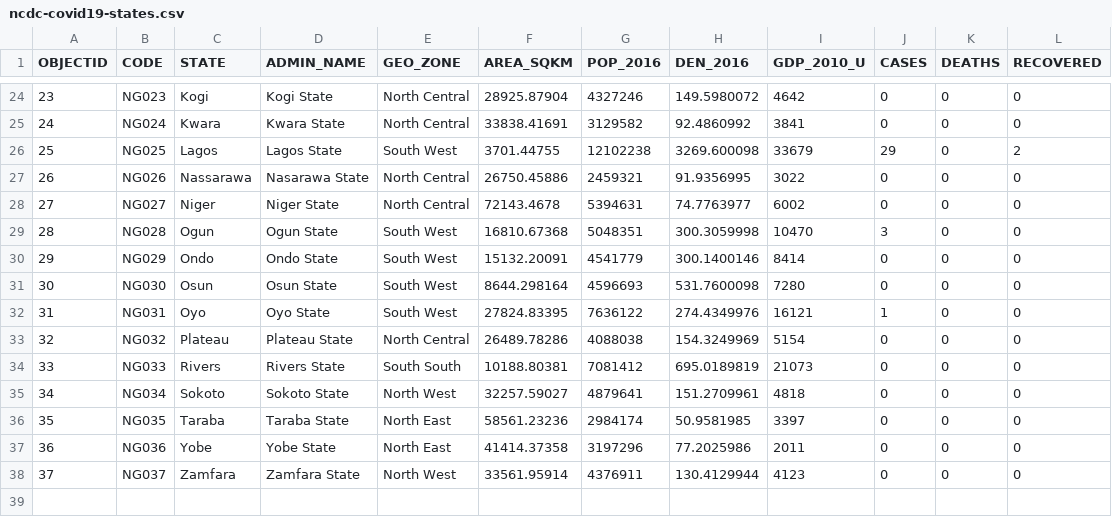
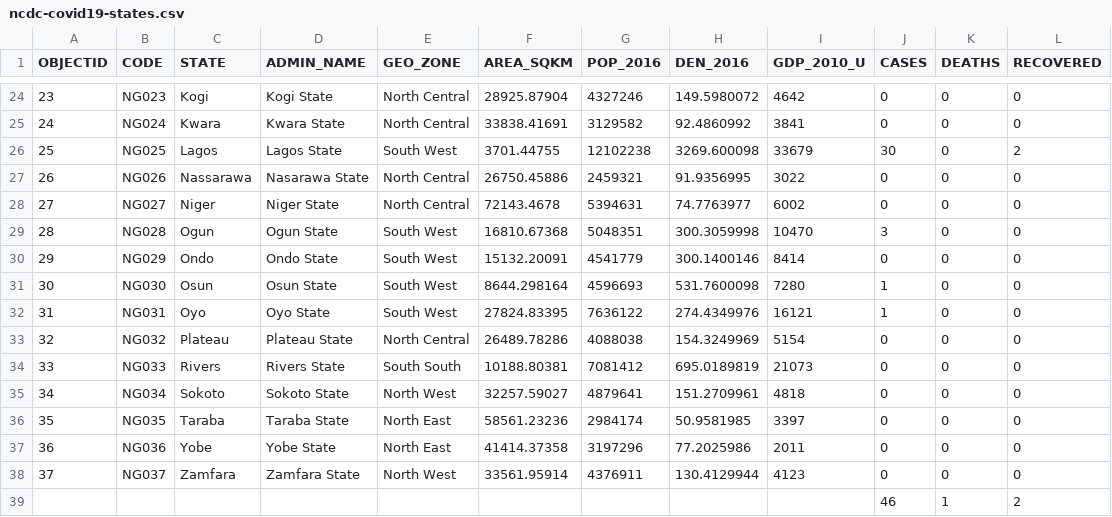
Before and after one commit to Kamparia/nigeria-covid19-data, a CSV file: data/csv/ncdc-covid19-states.csv, drawn as a sheet; only a part is shown, gaps mark what is left out.

```diff
--- a/data/csv/ncdc-covid19-states.csv
+++ b/data/csv/ncdc-covid19-states.csv
@@ -25,3 +25,3 @@ OBJECTID,CODE,STATE,ADMIN_NAME,GEO_ZONE,AREA_SQKM,POP_2016,DEN_2016,GDP_2010_U,C
 24,NG024,Kwara,Kwara State,North Central,33838.41691,3129582,92.4860992,3841,0,0,0
-25,NG025,Lagos,Lagos State,South West,3701.44755,12102238,3269.600098,33679,29,0,2
+25,NG025,Lagos,Lagos State,South West,3701.44755,12102238,3269.600098,33679,30,0,2
 26,NG026,Nassarawa,Nasarawa State,North Central,26750.45886,2459321,91.9356995,3022,0,0,0
@@ -30,3 +30,3 @@ OBJECTID,CODE,STATE,ADMIN_NAME,GEO_ZONE,AREA_SQKM,POP_2016,DEN_2016,GDP_2010_U,C
 29,NG029,Ondo,Ondo State,South West,15132.20091,4541779,300.1400146,8414,0,0,0
-30,NG030,Osun,Osun State,South West,8644.298164,4596693,531.7600098,7280,0,0,0
+30,NG030,Osun,Osun State,South West,8644.298164,4596693,531.7600098,7280,1,0,0
 31,NG031,Oyo,Oyo State,South West,27824.83395,7636122,274.4349976,16121,1,0,0
@@ -38 +38,2 @@ OBJECTID,CODE,STATE,ADMIN_NAME,GEO_ZONE,AREA_SQKM,POP_2016,DEN_2016,GDP_2010_U,C
 37,NG037,Zamfara,Zamfara State,North West,33561.95914,4376911,130.4129944,4123,0,0,0
+,,,,,,,,,46,1,2
```
Also changed, not shown: data/csv/ncdc-covid19-dailyupdates.csv, 6 other files.
